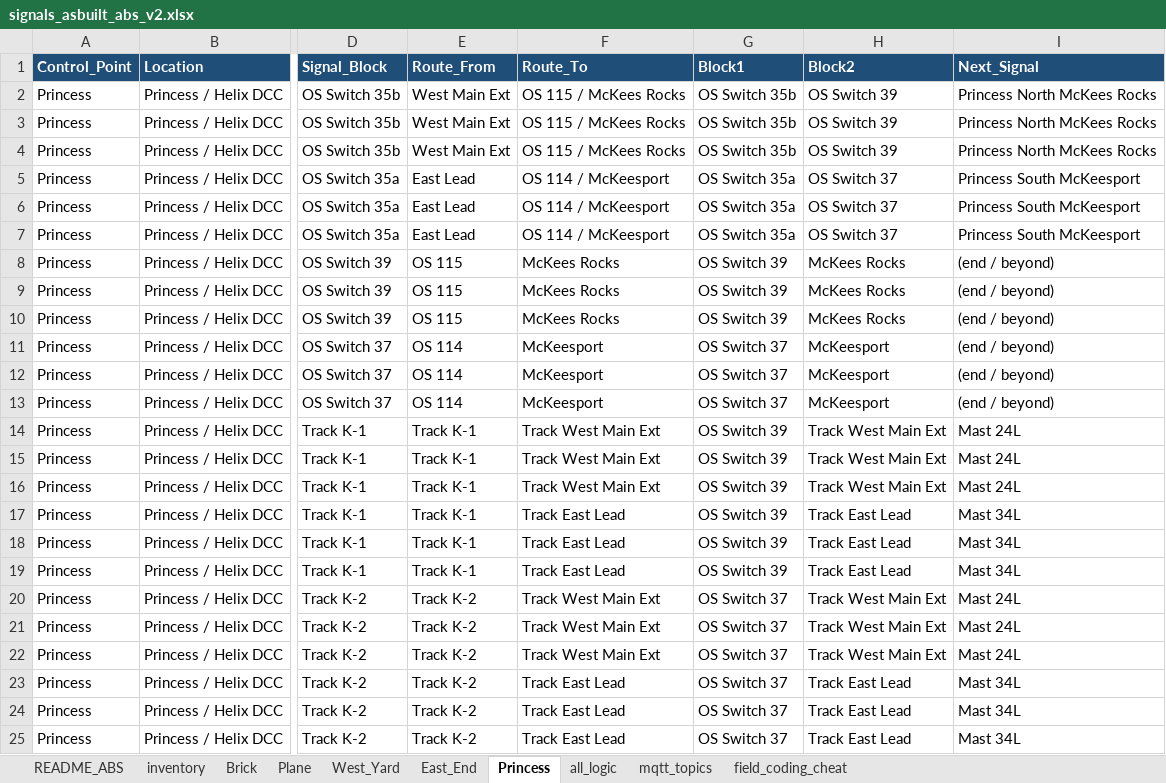
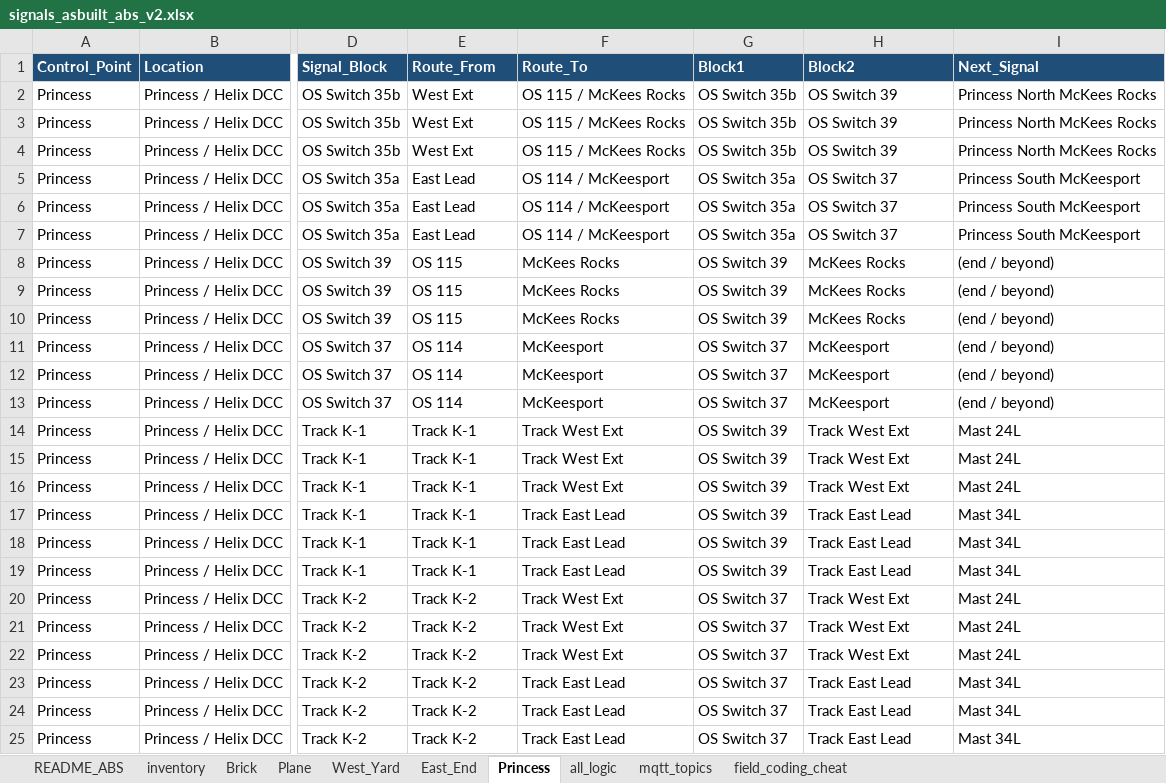
Before and after one commit to lnevo/hart, an Excel workbook: docs/wiring/signals_asbuilt_abs_v2.xlsx, sheet Princess, drawn as a sheet; only a part is shown, gaps mark what is left out; values as stored, in another font and other column widths than the file's, no borders; the diff names each change by its address in the sheet, - before the commit and + after, or states it on an @@ line.

```diff
--- a/docs/wiring/signals_asbuilt_abs_v2.xlsx (sheet Princess)
+++ b/docs/wiring/signals_asbuilt_abs_v2.xlsx (sheet Princess)
-E2:E4 (Route_From): West Main Ext
+E2:E4 (Route_From): West Ext
-F14:F16 (Route_To): Track West Main Ext
+F14:F16 (Route_To): Track West Ext
-H14:H16 (Block2): Track West Main Ext
+H14:H16 (Block2): Track West Ext
-F20:F22 (Route_To): Track West Main Ext
+F20:F22 (Route_To): Track West Ext
-H20:H22 (Block2): Track West Main Ext
+H20:H22 (Block2): Track West Ext
```
Also changed, not shown: sheet all_logic, sheet West_Yard, sheet Plane, sheet East_End, sheet mqtt_topics, docs/wiring/LCOS_Layout_Inventory_v85.xlsx, docs/wiring/lcos/lcos_signal_manager_config_plan.xlsx, 25 other files.
